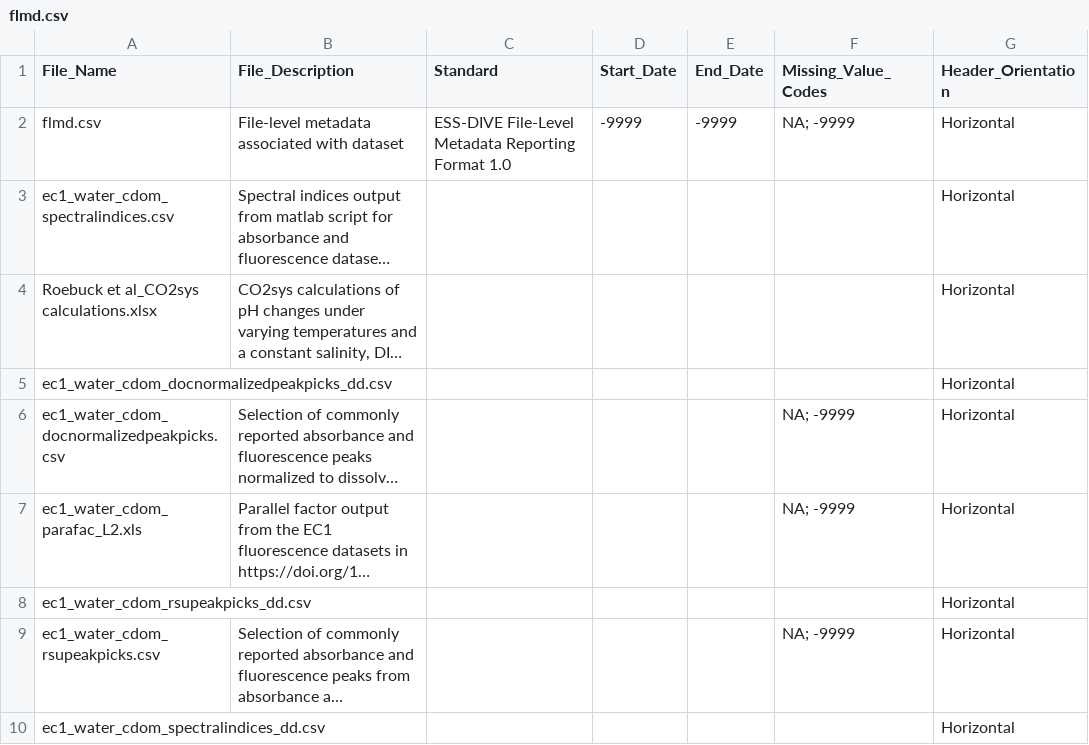
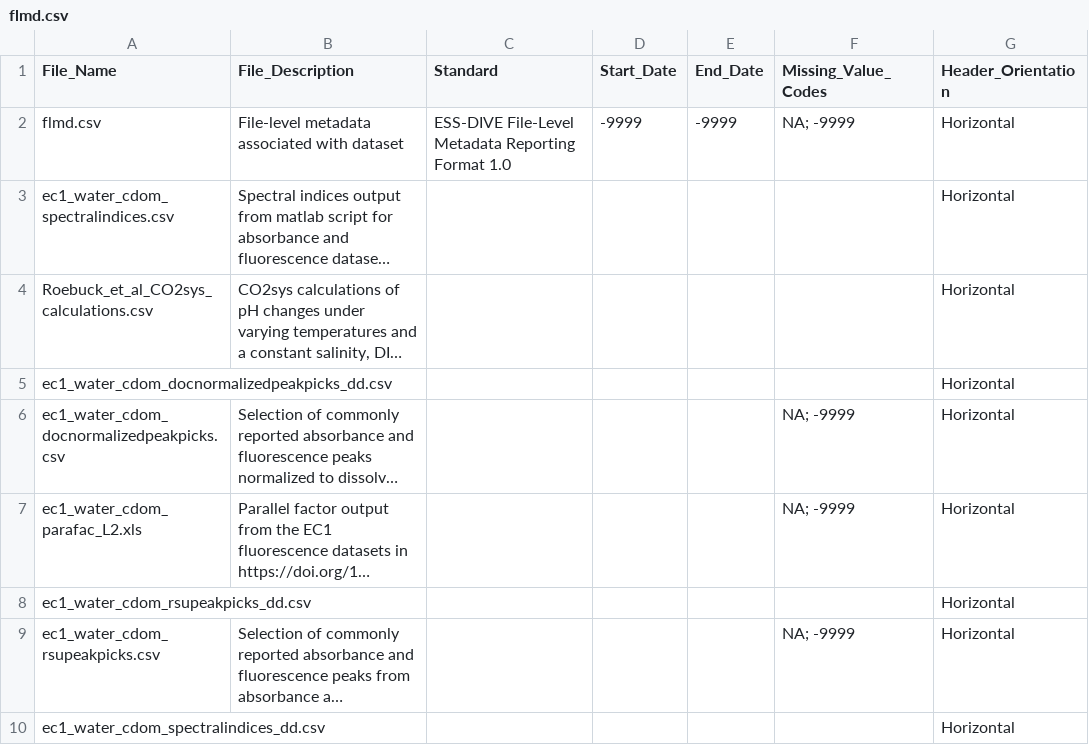
Before and after one commit to COMPASS-DOE/ec1_surfacewaterDOM_paper, a CSV file: Data for ESS-DIVE/flmd.csv, drawn as a sheet; long unchanged cells end in …; the diff names each change by its address in the sheet, - before the commit and + after, or states it on an @@ line.

Commit message:
Update flmd.csv

```diff
--- a/Data for ESS-DIVE/flmd.csv
+++ b/Data for ESS-DIVE/flmd.csv
-A4 (File_Name): Roebuck et al_CO2sys calculations.xlsx
+A4 (File_Name): Roebuck_et_al_CO2sys_calculations.csv
```
